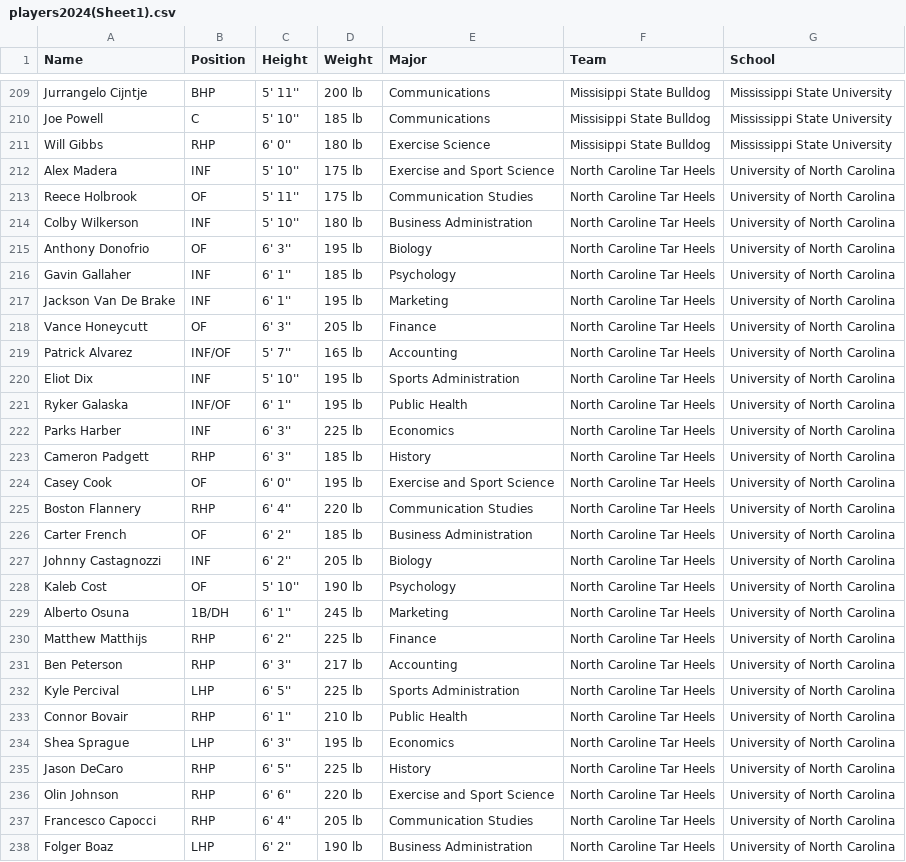
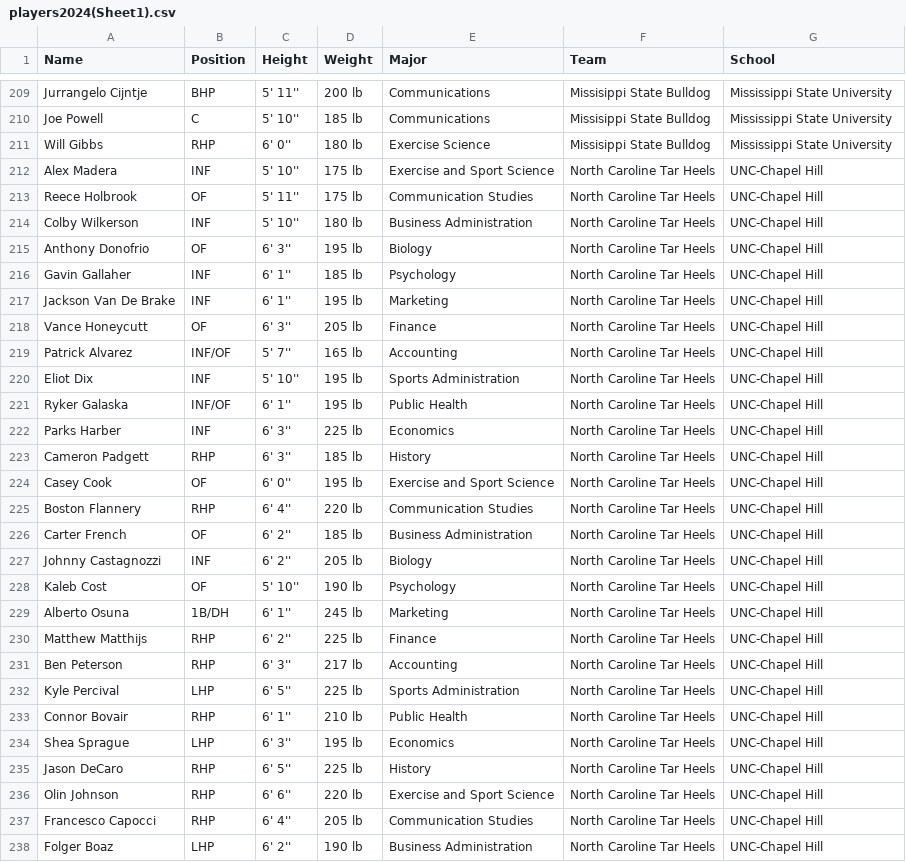
Before and after one commit to vvek17/DimondKG-Project, a CSV file: players2024(Sheet1).csv, drawn as a sheet; only a part is shown, gaps mark what is left out; the diff covers the shown part only.

Commit message:
Update players2024(Sheet1).csv

```diff
--- a/players2024(Sheet1).csv
+++ b/players2024(Sheet1).csv
@@ -211,28 +211,28 @@ Joe Powell,C,5' 10'',185 lb,Communications,Missisippi State Bulldog,Mississippi
 Will Gibbs,RHP,6' 0'',180 lb,Exercise Science,Missisippi State Bulldog,Mississippi State University
-Alex Madera,INF,5' 10'',175 lb,Exercise and Sport Science,North Caroline Tar Heels,University of North Carolina
-Reece Holbrook,OF,5' 11'',175 lb,Communication Studies,North Caroline Tar Heels,University of North Carolina
-Colby Wilkerson,INF,5' 10'',180 lb,Business Administration,North Caroline Tar Heels,University of North Carolina
-Anthony Donofrio,OF,6' 3'',195 lb,Biology,North Caroline Tar Heels,University of North Carolina
-Gavin Gallaher,INF,6' 1'',185 lb,Psychology,North Caroline Tar Heels,University of North Carolina
-Jackson Van De Brake,INF,6' 1'',195 lb,Marketing,North Caroline Tar Heels,University of North Carolina
-Vance Honeycutt,OF,6' 3'',205 lb,Finance,North Caroline Tar Heels,University of North Carolina
-Patrick Alvarez,INF/OF,5' 7'',165 lb,Accounting,North Caroline Tar Heels,University of North Carolina
-Eliot Dix,INF,5' 10'',195 lb,Sports Administration,North Caroline Tar Heels,University of North Carolina
-Ryker Galaska,INF/OF,6' 1'',195 lb,Public Health,North Caroline Tar Heels,University of North Carolina
-Parks Harber,INF,6' 3'',225 lb,Economics,North Caroline Tar Heels,University of North Carolina
-Cameron Padgett,RHP,6' 3'',185 lb,History,North Caroline Tar Heels,University of North Carolina
-Casey Cook,OF,6' 0'',195 lb,Exercise and Sport Science,North Caroline Tar Heels,University of North Carolina
-Boston Flannery,RHP,6' 4'',220 lb,Communication Studies,North Caroline Tar Heels,University of North Carolina
-Carter French,OF,6' 2'',185 lb,Business Administration,North Caroline Tar Heels,University of North Carolina
-Johnny Castagnozzi,INF,6' 2'',205 lb,Biology,North Caroline Tar Heels,University of North Carolina
-Kaleb Cost,OF,5' 10'',190 lb,Psychology,North Caroline Tar Heels,University of North Carolina
-Alberto Osuna,1B/DH,6' 1'',245 lb,Marketing,North Caroline Tar Heels,University of North Carolina
-Matthew Matthijs,RHP,6' 2'',225 lb,Finance,North Caroline Tar Heels,University of North Carolina
-Ben Peterson,RHP,6' 3'',217 lb,Accounting,North Caroline Tar Heels,University of North Carolina
-Kyle Percival,LHP,6' 5'',225 lb,Sports Administration,North Caroline Tar Heels,University of North Carolina
-Connor Bovair,RHP,6' 1'',210 lb,Public Health,North Caroline Tar Heels,University of North Carolina
-Shea Sprague,LHP,6' 3'',195 lb,Economics,North Caroline Tar Heels,University of North Carolina
-Jason DeCaro,RHP,6' 5'',225 lb,History,North Caroline Tar Heels,University of North Carolina
-Olin Johnson,RHP,6' 6'',220 lb,Exercise and Sport Science,North Caroline Tar Heels,University of North Carolina
-Francesco Capocci,RHP,6' 4'',205 lb,Communication Studies,North Caroline Tar Heels,University of North Carolina
-Folger Boaz,LHP,6' 2'',190 lb,Business Administration,North Caroline Tar Heels,University of North Carolina
+Alex Madera,INF,5' 10'',175 lb,Exercise and Sport Science,North Caroline Tar Heels,UNC-Chapel Hill
+Reece Holbrook,OF,5' 11'',175 lb,Communication Studies,North Caroline Tar Heels,UNC-Chapel Hill
+Colby Wilkerson,INF,5' 10'',180 lb,Business Administration,North Caroline Tar Heels,UNC-Chapel Hill
+Anthony Donofrio,OF,6' 3'',195 lb,Biology,North Caroline Tar Heels,UNC-Chapel Hill
+Gavin Gallaher,INF,6' 1'',185 lb,Psychology,North Caroline Tar Heels,UNC-Chapel Hill
+Jackson Van De Brake,INF,6' 1'',195 lb,Marketing,North Caroline Tar Heels,UNC-Chapel Hill
+Vance Honeycutt,OF,6' 3'',205 lb,Finance,North Caroline Tar Heels,UNC-Chapel Hill
+Patrick Alvarez,INF/OF,5' 7'',165 lb,Accounting,North Caroline Tar Heels,UNC-Chapel Hill
+Eliot Dix,INF,5' 10'',195 lb,Sports Administration,North Caroline Tar Heels,UNC-Chapel Hill
+Ryker Galaska,INF/OF,6' 1'',195 lb,Public Health,North Caroline Tar Heels,UNC-Chapel Hill
+Parks Harber,INF,6' 3'',225 lb,Economics,North Caroline Tar Heels,UNC-Chapel Hill
+Cameron Padgett,RHP,6' 3'',185 lb,History,North Caroline Tar Heels,UNC-Chapel Hill
+Casey Cook,OF,6' 0'',195 lb,Exercise and Sport Science,North Caroline Tar Heels,UNC-Chapel Hill
+Boston Flannery,RHP,6' 4'',220 lb,Communication Studies,North Caroline Tar Heels,UNC-Chapel Hill
+Carter French,OF,6' 2'',185 lb,Business Administration,North Caroline Tar Heels,UNC-Chapel Hill
+Johnny Castagnozzi,INF,6' 2'',205 lb,Biology,North Caroline Tar Heels,UNC-Chapel Hill
+Kaleb Cost,OF,5' 10'',190 lb,Psychology,North Caroline Tar Heels,UNC-Chapel Hill
+Alberto Osuna,1B/DH,6' 1'',245 lb,Marketing,North Caroline Tar Heels,UNC-Chapel Hill
+Matthew Matthijs,RHP,6' 2'',225 lb,Finance,North Caroline Tar Heels,UNC-Chapel Hill
+Ben Peterson,RHP,6' 3'',217 lb,Accounting,North Caroline Tar Heels,UNC-Chapel Hill
+Kyle Percival,LHP,6' 5'',225 lb,Sports Administration,North Caroline Tar Heels,UNC-Chapel Hill
+Connor Bovair,RHP,6' 1'',210 lb,Public Health,North Caroline Tar Heels,UNC-Chapel Hill
+Shea Sprague,LHP,6' 3'',195 lb,Economics,North Caroline Tar Heels,UNC-Chapel Hill
+Jason DeCaro,RHP,6' 5'',225 lb,History,North Caroline Tar Heels,UNC-Chapel Hill
+Olin Johnson,RHP,6' 6'',220 lb,Exercise and Sport Science,North Caroline Tar Heels,UNC-Chapel Hill
+Francesco Capocci,RHP,6' 4'',205 lb,Communication Studies,North Caroline Tar Heels,UNC-Chapel Hill
+Folger Boaz,LHP,6' 2'',190 lb,Business Administration,North Caroline Tar Heels,UNC-Chapel Hill
```
Also changed, not shown: 16 edited cells elsewhere in this file.
